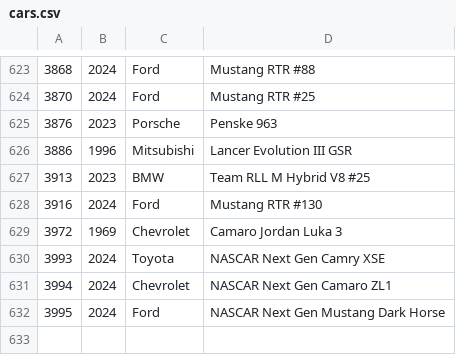
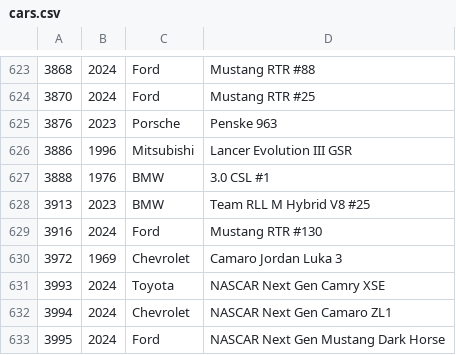
Before and after one commit to bluemanos/forza-motorsport-car-track-ordinal, a CSV file: fm8/cars.csv, drawn as a sheet; only a part is shown, gaps mark what is left out; the diff names each change by its address in the sheet, - before the commit and + after, or states it on an @@ line.

```diff
--- a/fm8/cars.csv
+++ b/fm8/cars.csv
+row 627: 3888 | 1976 | BMW | 3.0 CSL #1
```
Also changed, not shown: 2 other files.
